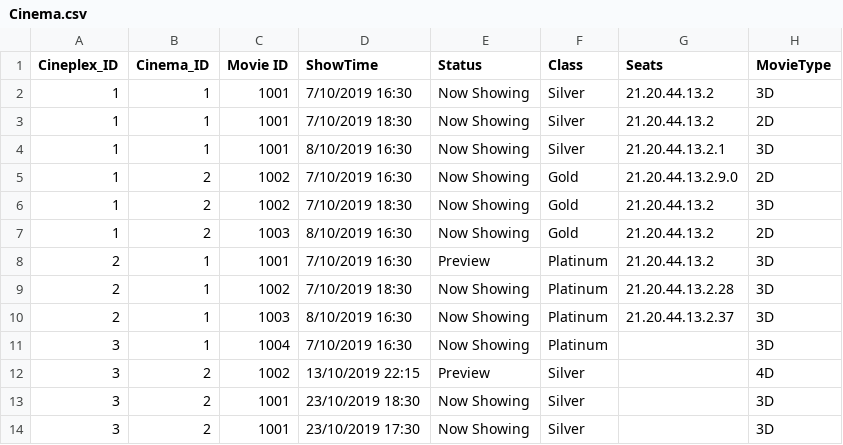
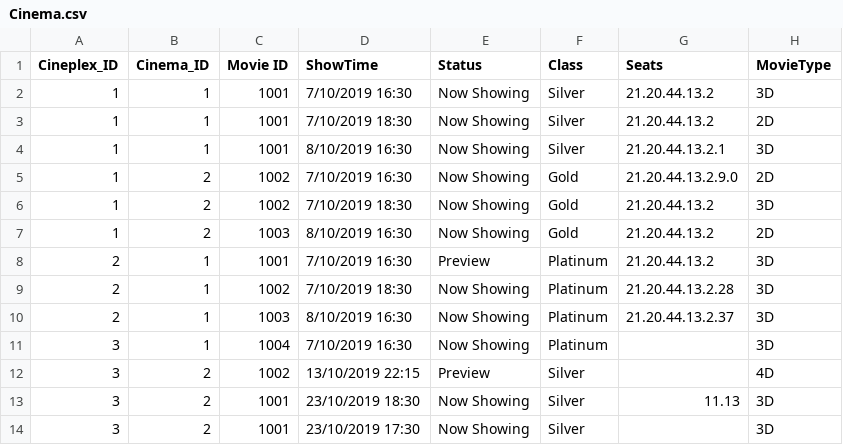
Before and after one commit to NumairFazili/Moblima, a CSV file: src/Data/Cinema.csv, drawn as a sheet.

```diff
--- a/src/Data/Cinema.csv
+++ b/src/Data/Cinema.csv
@@ -12,3 +12,3 @@ Cineplex_ID,Cinema_ID,Movie ID,ShowTime,Status,Class,Seats,MovieType
 3,2,1002,13/10/2019 22:15,Preview,Silver,,4D
-3,2,1001,23/10/2019 18:30,Now Showing,Silver,,3D
+3,2,1001,23/10/2019 18:30,Now Showing,Silver,11.13,3D
 3,2,1001,23/10/2019 17:30,Now Showing,Silver,,3D
```
Also changed, not shown: src/Data/Booking.csv, src/Data/Movie.csv, 5 other files.
